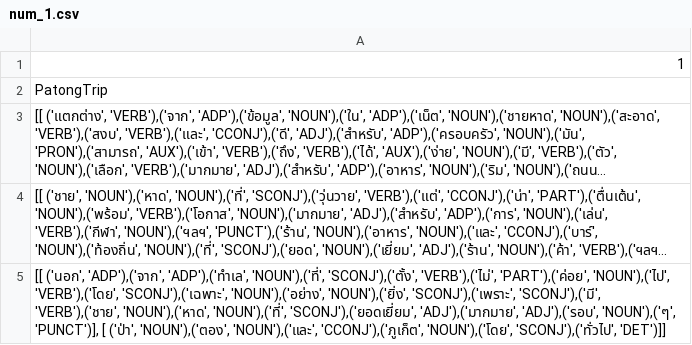
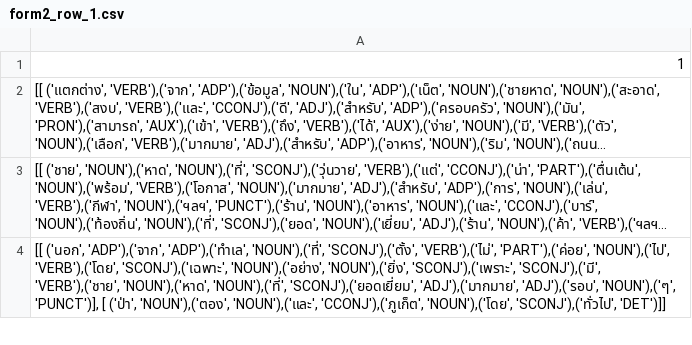
Before and after one commit to totaeza31/MyProject, a CSV file: ReplacePOSall/resultReplacePOS/form2/form2_row_1.csv (was ReplacePOSall/resultReplacePOS/form2/num_1.csv), drawn as a sheet; only a part is shown; long unchanged cells end in …; the diff names each change by its address in the sheet, - before the commit and + after, or states it on an @@ line.

```diff
--- a/ReplacePOSall/resultReplacePOS/form2/num_1.csv
+++ b/ReplacePOSall/resultReplacePOS/form2/form2_row_1.csv
-row 2: PatongTrip
```
Also changed, not shown: ReplacePOSall/resultReplacePOS/form1/form1_row_0.csv, ReplacePOSall/resultReplacePOS/form2/form2_row_2.csv, 8 other files.
